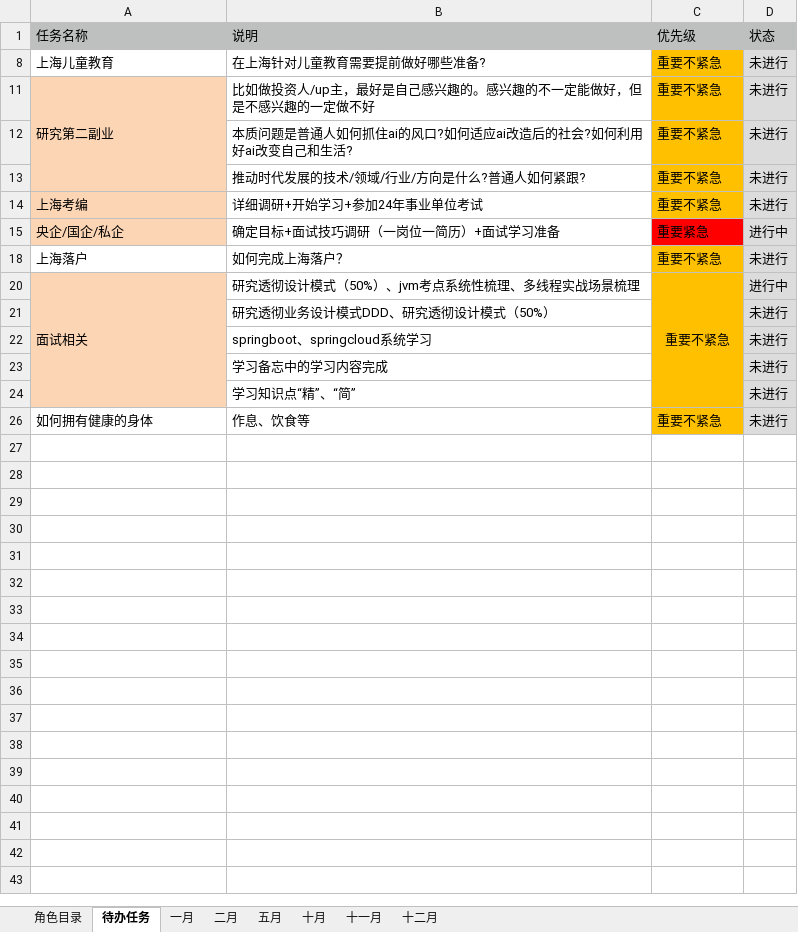
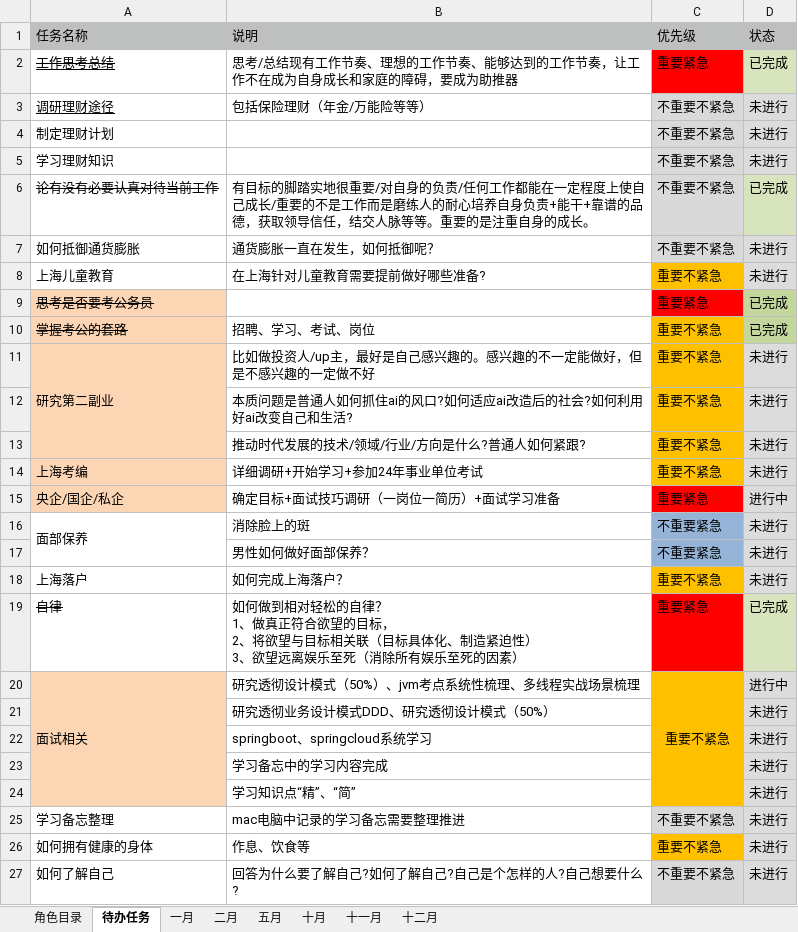
Before and after one commit to monkeyGeek369/icarus_monkeyGeek_source, an Excel workbook: file/personal/roleImportant/角色要事记录表_2023.xlsx, sheet 待办任务, drawn as a sheet; values as stored, in another font and other column widths than the file's, no borders; ↵ is a line break in a cell; the diff names each change by its address in the sheet, - before the commit and + after, or states it on an @@ line.

```diff
--- a/file/personal/roleImportant/角色要事记录表_2023.xlsx (sheet 待办任务)
+++ b/file/personal/roleImportant/角色要事记录表_2023.xlsx (sheet 待办任务)
@@ row 2 unhidden: 工作思考总结 | 思考/总结现有工作节奏、理想的工作节奏、能够达到的工作节奏，让工作不在成为自身成长和家庭的障碍，要成为助推器 | 重要紧急 | 已完成 @@
@@ row 3 unhidden: 调研理财途径 | 包括保险理财（年金/万能险等等） | 不重要不紧急 | 未进行 @@
@@ row 4 unhidden: 制定理财计划 |  | 不重要不紧急 | 未进行 @@
@@ row 5 unhidden: 学习理财知识 |  | 不重要不紧急 | 未进行 @@
@@ row 6 unhidden: 论有没有必要认真对待当前工作 | 有目标的脚踏实地很重要/对自身的负责/任何工作都能在一定程度上使自己成长/重要的不是工作而是磨练人的耐心培养自身负责+能干+靠谱的品德，获取领导信任，结交人脉等等。重要的是注重自身的成长。 | 不重要不紧急 | 已完成 @@
@@ row 7 unhidden: 如何抵御通货膨胀 | 通货膨胀一直在发生，如何抵御呢？ | 不重要不紧急 | 未进行 @@
@@ row 9 unhidden: 思考是否要考公务员 |  | 重要紧急 | 已完成 @@
@@ row 10 unhidden: 掌握考公的套路 | 招聘、学习、考试、岗位 | 重要不紧急 | 已完成 @@
@@ row 16 unhidden: 面部保养 | 消除脸上的斑 | 不重要紧急 | 未进行 @@
@@ row 17 unhidden:  | 男性如何做好面部保养？ | 不重要紧急 | 未进行 @@
@@ row 19 unhidden: 自律 | 如何做到相对轻松的自律？ ↵ 1、做真正符合欲望的目标， ↵ 2、将欲望与目标相关联（目标具体化、制造紧迫性） ↵ 3、欲望远离娱乐至死（消除所有娱乐至死的因素） | 重要紧急 | 已完成 @@
@@ row 25 unhidden: 学习备忘整理 | mac电脑中记录的学习备忘需要整理推进 | 不重要不紧急 | 未进行 @@
@@ row 27 unhidden: 如何了解自己 | 回答为什么要了解自己?如何了解自己?自己是个怎样的人?自己想要什么? | 不重要不紧急 | 未进行 @@
```
Also changed, not shown: sheet 十二月, file/personal/人生规划执行表.xlsx, 4 other files.
